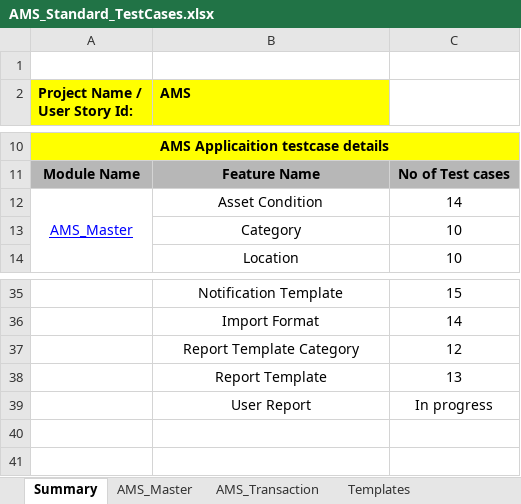
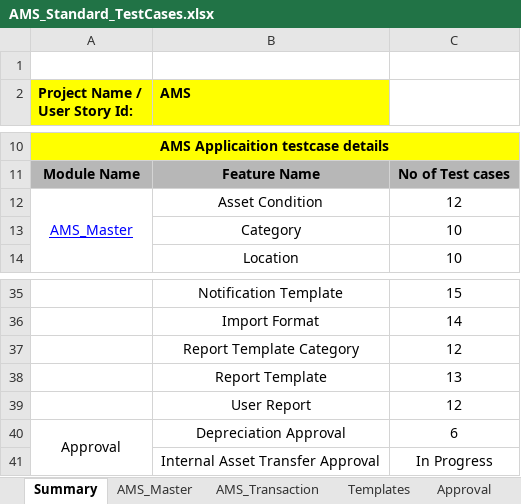
Before and after one commit to ABNCS-1/AMS-Standard-Testcases, an Excel workbook: AMS_Standard_TestCases.xlsx, sheet Summary, drawn as a sheet; only a part is shown, gaps mark what is left out; values as stored, in another font and other column widths than the file's, no borders; charts and pictures and conditional formats not drawn; the diff names each change by its address in the sheet, - before the commit and + after, or states it on an @@ line.

Commit message:
AMS Standard Test case creation
Today Approval --> Depreciation Approval  test case creation completed and Asset Transfer Approval in progress

```diff
--- a/AMS_Standard_TestCases.xlsx (sheet Summary)
+++ b/AMS_Standard_TestCases.xlsx (sheet Summary)
+sheet tab: Approval
-C12: 14
+C12: 12
-C39: In progress
+C39: 12
+row 40: Approval | Depreciation Approval | 6
+row 41:  | Internal Asset Transfer Approval | In Progress
```
Also changed, not shown: sheet Templates, sheet AMS_Master, sheet AMS_Transaction, charts or pictures.
